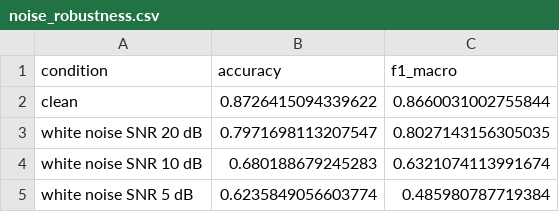
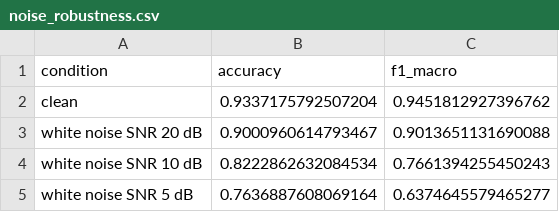
Before and after one commit to Zainab-Al-Mansoor/SonicSentinel-AI, a CSV file: reports/noise_robustness.csv, drawn as a sheet.

```diff
--- a/reports/noise_robustness.csv
+++ b/reports/noise_robustness.csv
@@ -1,5 +1,5 @@
 condition,accuracy,f1_macro
-clean,0.8726415094339622,0.8660031002755844
-white noise SNR 20 dB,0.7971698113207547,0.8027143156305035
-white noise SNR 10 dB,0.680188679245283,0.6321074113991674
-white noise SNR 5 dB,0.6235849056603774,0.485980787719384
+clean,0.9337175792507204,0.9451812927396762
+white noise SNR 20 dB,0.9000960614793467,0.9013651131690088
+white noise SNR 10 dB,0.8222862632084534,0.7661394255450243
+white noise SNR 5 dB,0.7636887608069164,0.6374645579465277
```
Also changed, not shown: reports/lookalike_pairs.csv, reports/python_classwise_test.csv, 27 other files.
